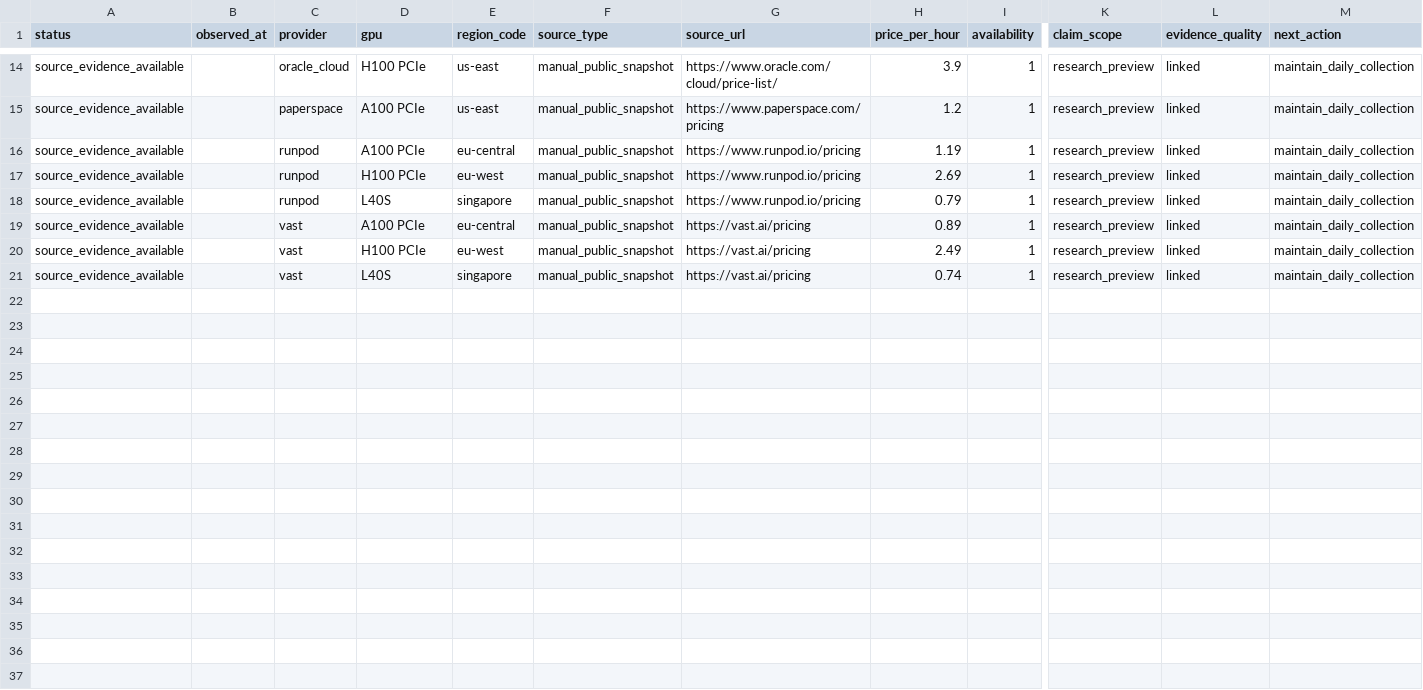
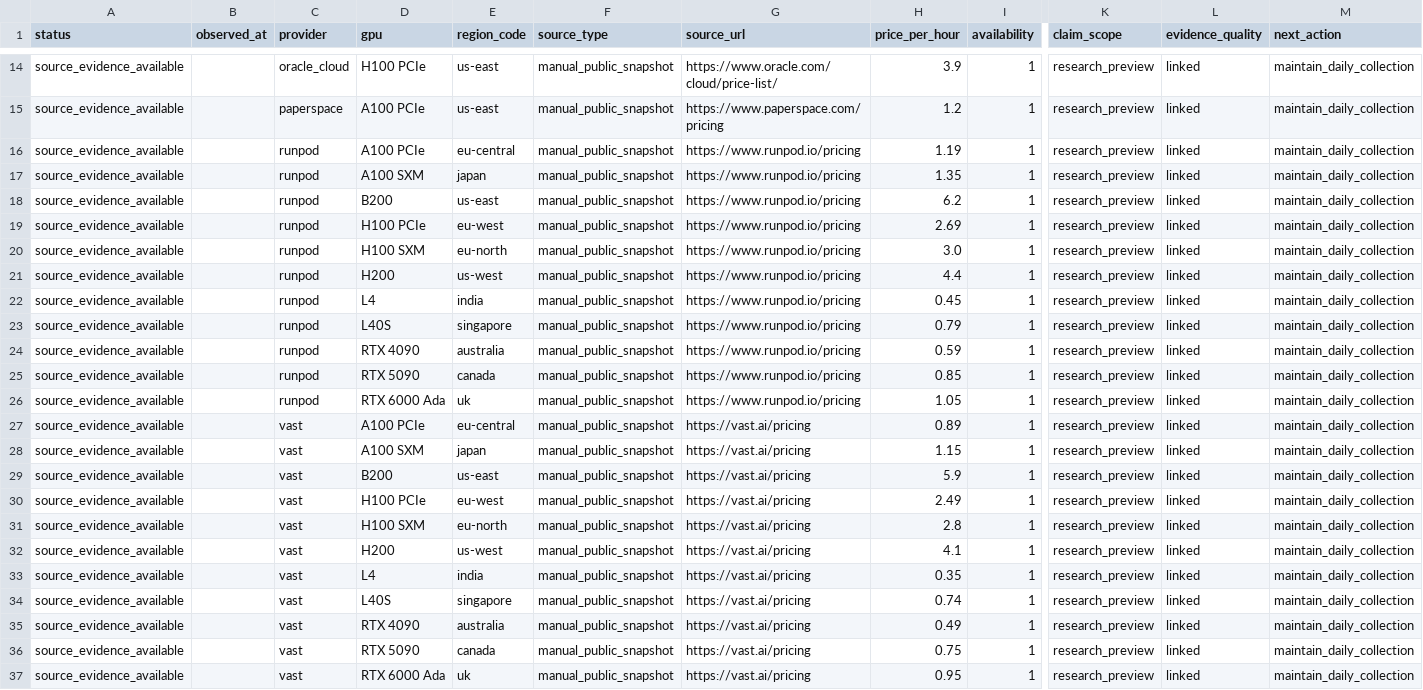
Before and after one commit to Jose3838/AI-RPCT, a CSV file: data/source_evidence_view.csv, drawn as a sheet; only a part is shown, gaps mark what is left out; rows hold the shown columns only; the diff names each change by its address in the sheet, - before the commit and + after, or states it on an @@ line.

Commit message:
Expand GPU universe evidence coverage

```diff
--- a/data/source_evidence_view.csv
+++ b/data/source_evidence_view.csv
+row 17: source_evidence_available |  | runpod | A100 SXM | japan | manual_public_snapshot | https://www.runpod.io/pricing | 1.35 | 1 | research_preview | linked | maintain_daily_collection
+row 18: source_evidence_available |  | runpod | B200 | us-east | manual_public_snapshot | https://www.runpod.io/pricing | 6.2 | 1 | research_preview | linked | maintain_daily_collection
+row 20: source_evidence_available |  | runpod | H100 SXM | eu-north | manual_public_snapshot | https://www.runpod.io/pricing | 3.0 | 1 | research_preview | linked | maintain_daily_collection
+row 21: source_evidence_available |  | runpod | H200 | us-west | manual_public_snapshot | https://www.runpod.io/pricing | 4.4 | 1 | research_preview | linked | maintain_daily_collection
+row 22: source_evidence_available |  | runpod | L4 | india | manual_public_snapshot | https://www.runpod.io/pricing | 0.45 | 1 | research_preview | linked | maintain_daily_collection
+row 24: source_evidence_available |  | runpod | RTX 4090 | australia | manual_public_snapshot | https://www.runpod.io/pricing | 0.59 | 1 | research_preview | linked | maintain_daily_collection
+row 25: source_evidence_available |  | runpod | RTX 5090 | canada | manual_public_snapshot | https://www.runpod.io/pricing | 0.85 | 1 | research_preview | linked | maintain_daily_collection
+row 26: source_evidence_available |  | runpod | RTX 6000 Ada | uk | manual_public_snapshot | https://www.runpod.io/pricing | 1.05 | 1 | research_preview | linked | maintain_daily_collection
+row 28: source_evidence_available |  | vast | A100 SXM | japan | manual_public_snapshot | https://vast.ai/pricing | 1.15 | 1 | research_preview | linked | maintain_daily_collection
+row 29: source_evidence_available |  | vast | B200 | us-east | manual_public_snapshot | https://vast.ai/pricing | 5.9 | 1 | research_preview | linked | maintain_daily_collection
+row 31: source_evidence_available |  | vast | H100 SXM | eu-north | manual_public_snapshot | https://vast.ai/pricing | 2.8 | 1 | research_preview | linked | maintain_daily_collection
+row 32: source_evidence_available |  | vast | H200 | us-west | manual_public_snapshot | https://vast.ai/pricing | 4.1 | 1 | research_preview | linked | maintain_daily_collection
+row 33: source_evidence_available |  | vast | L4 | india | manual_public_snapshot | https://vast.ai/pricing | 0.35 | 1 | research_preview | linked | maintain_daily_collection
+row 35: source_evidence_available |  | vast | RTX 4090 | australia | manual_public_snapshot | https://vast.ai/pricing | 0.49 | 1 | research_preview | linked | maintain_daily_collection
+row 36: source_evidence_available |  | vast | RTX 5090 | canada | manual_public_snapshot | https://vast.ai/pricing | 0.75 | 1 | research_preview | linked | maintain_daily_collection
+row 37: source_evidence_available |  | vast | RTX 6000 Ada | uk | manual_public_snapshot | https://vast.ai/pricing | 0.95 | 1 | research_preview | linked | maintain_daily_collection
```
Also changed, not shown: data/coverage_universe_status.csv, data/customer_ready_executive_brief_summary.csv, 8 other files.
